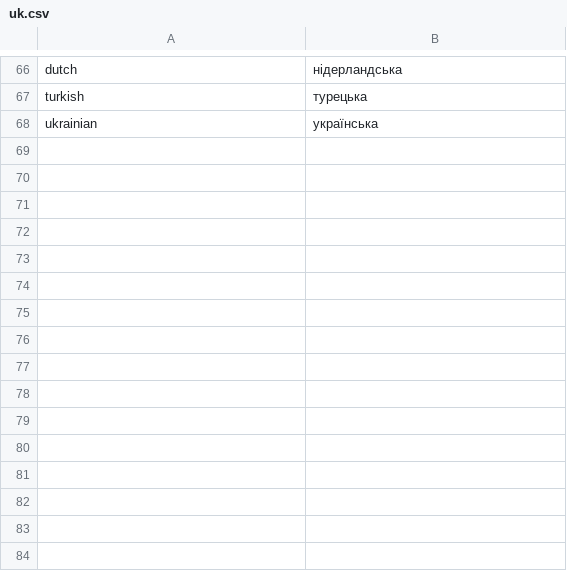
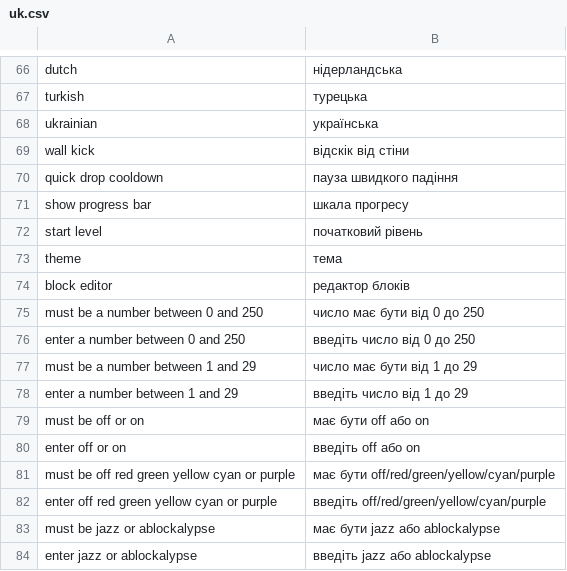
Before and after one commit to electrosy/sdl2-blocks, a CSV file: assets/lang/uk.csv, drawn as a sheet; only a part is shown, gaps mark what is left out; the diff names each change by its address in the sheet, - before the commit and + after, or states it on an @@ line.

```diff
--- a/assets/lang/uk.csv
+++ b/assets/lang/uk.csv
+row 69: wall kick | відскік від стіни
+row 70: quick drop cooldown | пауза швидкого падіння
+row 71: show progress bar | шкала прогресу
+row 72: start level | початковий рівень
+row 73: theme | тема
+row 74: block editor | редактор блоків
+row 75: must be a number between 0 and 250 | число має бути від 0 до 250
+row 76: enter a number between 0 and 250 | введіть число від 0 до 250
+row 77: must be a number between 1 and 29 | число має бути від 1 до 29
+row 78: enter a number between 1 and 29 | введіть число від 1 до 29
+row 79: must be off or on | має бути off або on
+row 80: enter off or on | введіть off або on
+row 81: must be off red green yellow cyan or purple | має бути off/red/green/yellow/cyan/purple
+row 82: enter off red green yellow cyan or purple | введіть off/red/green/yellow/cyan/purple
+row 83: must be jazz or ablockalypse | має бути jazz або ablockalypse
+row 84: enter jazz or ablockalypse | введіть jazz або ablockalypse
```
Also changed, not shown: assets/lang/de.csv, assets/lang/ja.csv, 19 other files.
